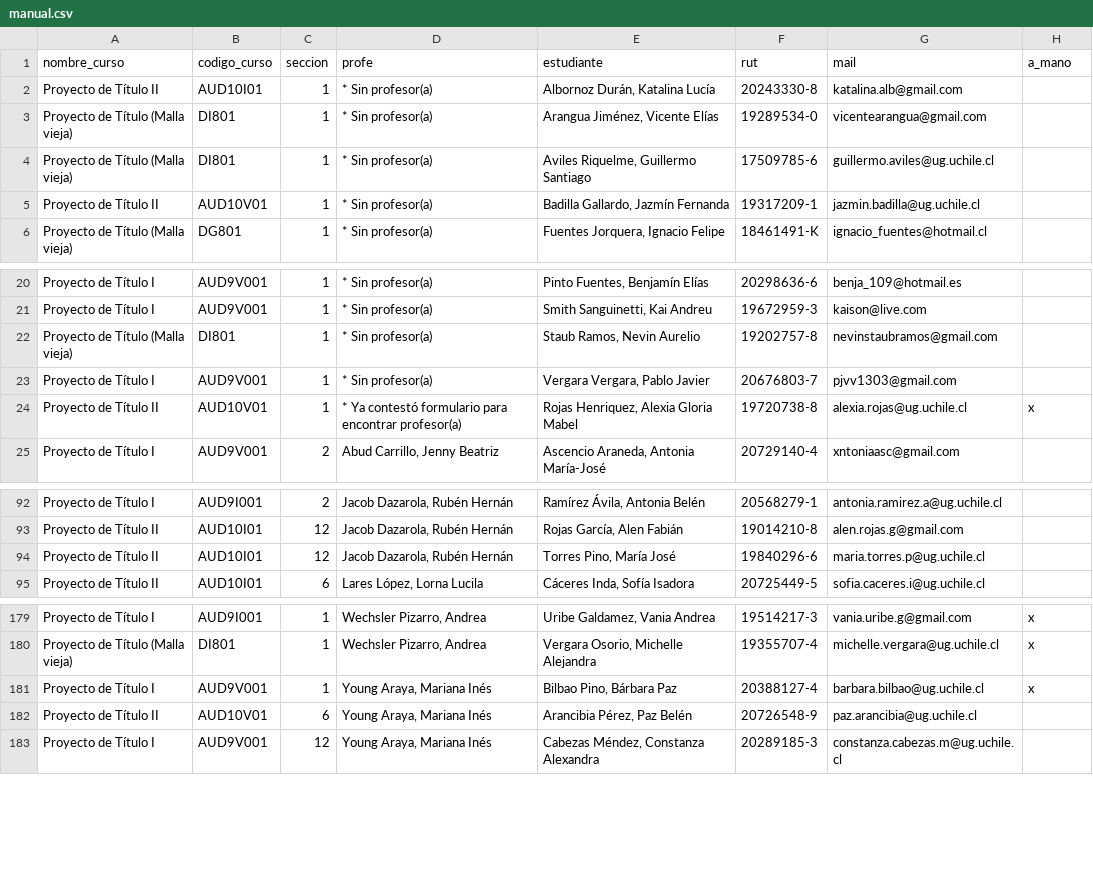
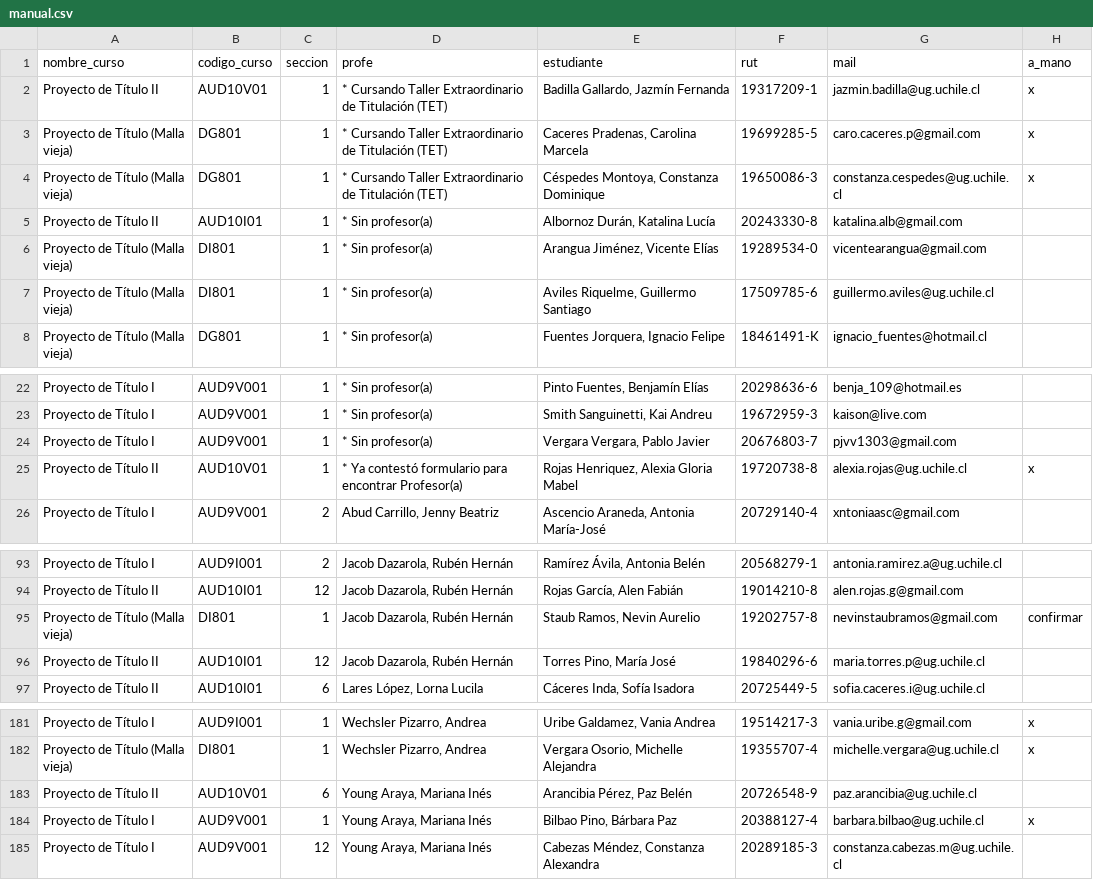
Before and after one commit to profesorfaco/cargas, a CSV file: manual.csv, drawn as a sheet; only a part is shown, gaps mark what is left out.

Commit message:
Add files via upload

```diff
--- a/manual.csv
+++ b/manual.csv
@@ -1,2 +1,5 @@
 nombre_curso,codigo_curso,seccion,profe,estudiante,rut,mail,a_mano
+Proyecto de Título II,AUD10V01,1,* Cursando Taller Extraordinario de Titulación (TET),"Badilla Gallardo, Jazmín Fernanda",19317209-1,jazmin.badilla@ug.uchile.cl,x
+Proyecto de Título (Malla vieja),DG801,1,* Cursando Taller Extraordinario de Titulación (TET),"Caceres Pradenas, Carolina Marcela ",19699285-5,caro.caceres.p@gmail.com,x
+Proyecto de Título (Malla vieja),DG801,1,* Cursando Taller Extraordinario de Titulación (TET),"Céspedes Montoya, Constanza Dominique ",19650086-3,constanza.cespedes@ug.uchile.cl,x
 Proyecto de Título II,AUD10I01,1,* Sin profesor(a),"Albornoz Durán, Katalina Lucía",20243330-8,katalina.alb@gmail.com,
@@ -4,3 +7,2 @@ Proyecto de Título (Malla vieja),DI801,1,* Sin profesor(a),"Arangua Jiménez, V
 Proyecto de Título (Malla vieja),DI801,1,* Sin profesor(a),"Aviles Riquelme, Guillermo Santiago",17509785-6,guillermo.aviles@ug.uchile.cl,
-Proyecto de Título II,AUD10V01,1,* Sin profesor(a),"Badilla Gallardo, Jazmín Fernanda",19317209-1,jazmin.badilla@ug.uchile.cl,
 Proyecto de Título (Malla vieja),DG801,1,* Sin profesor(a),"Fuentes Jorquera, Ignacio Felipe",18461491-K,ignacio_fuentes@hotmail.cl,
@@ -21,5 +23,4 @@ Proyecto de Título I,AUD9V001,1,* Sin profesor(a),"Pinto Fuentes, Benjamín El
 Proyecto de Título I,AUD9V001,1,* Sin profesor(a),"Smith Sanguinetti, Kai Andreu",19672959-3,kaison@live.com,
-Proyecto de Título (Malla vieja),DI801,1,* Sin profesor(a),"Staub Ramos, Nevin Aurelio",19202757-8,nevinstaubramos@gmail.com,
 Proyecto de Título I,AUD9V001,1,* Sin profesor(a),"Vergara Vergara, Pablo Javier",20676803-7,pjvv1303@gmail.com,
-Proyecto de Título II,AUD10V01,1,* Ya contestó formulario para encontrar profesor(a),"Rojas Henriquez, Alexia Gloria Mabel",19720738-8,alexia.rojas@ug.uchile.cl,x
+Proyecto de Título II,AUD10V01,1,* Ya contestó formulario para encontrar Profesor(a),"Rojas Henriquez, Alexia Gloria Mabel",19720738-8,alexia.rojas@ug.uchile.cl,x
 Proyecto de Título I,AUD9V001,2,"Abud Carrillo, Jenny Beatriz","Ascencio Araneda, Antonia María-José",20729140-4,xntoniaasc@gmail.com,
@@ -93,2 +94,3 @@ Proyecto de Título I,AUD9I001,2,"Jacob Dazarola, Rubén Hernán","Ramírez Ávi
 Proyecto de Título II,AUD10I01,12,"Jacob Dazarola, Rubén Hernán","Rojas García, Alen Fabián",19014210-8,alen.rojas.g@gmail.com,
+Proyecto de Título (Malla vieja),DI801,1,"Jacob Dazarola, Rubén Hernán","Staub Ramos, Nevin Aurelio",19202757-8,nevinstaubramos@gmail.com,confirmar
 Proyecto de Título II,AUD10I01,12,"Jacob Dazarola, Rubén Hernán","Torres Pino, María José",19840296-6,maria.torres.p@ug.uchile.cl,
@@ -180,4 +182,4 @@ Proyecto de Título I,AUD9I001,1,"Wechsler Pizarro, Andrea","Uribe Galdamez, Van
 Proyecto de Título (Malla vieja),DI801,1,"Wechsler Pizarro, Andrea","Vergara Osorio, Michelle Alejandra",19355707-4,michelle.vergara@ug.uchile.cl,x
+Proyecto de Título II,AUD10V01,6,"Young Araya, Mariana Inés","Arancibia Pérez, Paz Belén",20726548-9,paz.arancibia@ug.uchile.cl,
 Proyecto de Título I,AUD9V001,1,"Young Araya, Mariana Inés","Bilbao Pino, Bárbara Paz",20388127-4,barbara.bilbao@ug.uchile.cl,x
-Proyecto de Título II,AUD10V01,6,"Young Araya, Mariana Inés","Arancibia Pérez, Paz Belén",20726548-9,paz.arancibia@ug.uchile.cl,
 Proyecto de Título I,AUD9V001,12,"Young Araya, Mariana Inés","Cabezas Méndez, Constanza Alexandra",20289185-3,constanza.cabezas.m@ug.uchile.cl,
```
